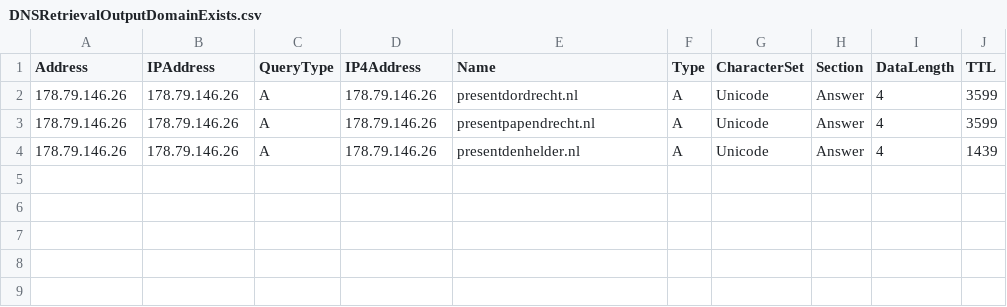
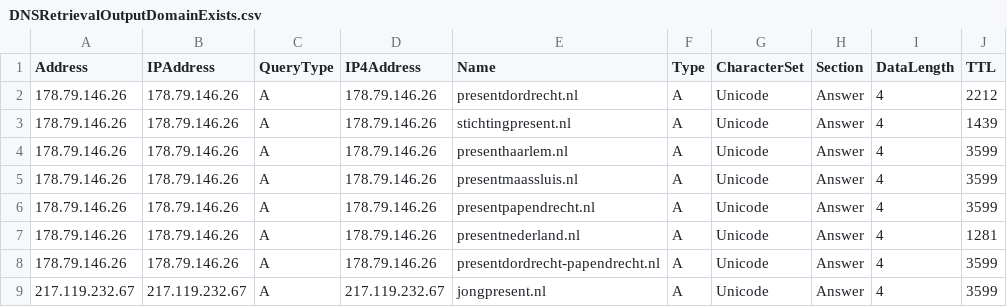
Before and after one commit to StabijJack/DNS-Queries-with-PowerShell, a CSV file: DNSRetrievalOutputDomainExists.csv, drawn as a sheet.

Commit message:
start with correct domain

```diff
--- a/DNSRetrievalOutputDomainExists.csv
+++ b/DNSRetrievalOutputDomainExists.csv
@@ -1,4 +1,9 @@
 "Address";"IPAddress";"QueryType";"IP4Address";"Name";"Type";"CharacterSet";"Section";"DataLength";"TTL"
-"178.79.146.26";"178.79.146.26";"A";"178.79.146.26";"presentdordrecht.nl";"A";"Unicode";"Answer";"4";"3599"
+"178.79.146.26";"178.79.146.26";"A";"178.79.146.26";"presentdordrecht.nl";"A";"Unicode";"Answer";"4";"2212"
+"178.79.146.26";"178.79.146.26";"A";"178.79.146.26";"stichtingpresent.nl";"A";"Unicode";"Answer";"4";"1439"
+"178.79.146.26";"178.79.146.26";"A";"178.79.146.26";"presenthaarlem.nl";"A";"Unicode";"Answer";"4";"3599"
+"178.79.146.26";"178.79.146.26";"A";"178.79.146.26";"presentmaassluis.nl";"A";"Unicode";"Answer";"4";"3599"
 "178.79.146.26";"178.79.146.26";"A";"178.79.146.26";"presentpapendrecht.nl";"A";"Unicode";"Answer";"4";"3599"
-"178.79.146.26";"178.79.146.26";"A";"178.79.146.26";"presentdenhelder.nl";"A";"Unicode";"Answer";"4";"1439"
+"178.79.146.26";"178.79.146.26";"A";"178.79.146.26";"presentnederland.nl";"A";"Unicode";"Answer";"4";"1281"
+"178.79.146.26";"178.79.146.26";"A";"178.79.146.26";"presentdordrecht-papendrecht.nl";"A";"Unicode";"Answer";"4";"3599"
+"217.119.232.67";"217.119.232.67";"A";"217.119.232.67";"jongpresent.nl";"A";"Unicode";"Answer";"4";"3599"
```
Also changed, not shown: 20 other files.
